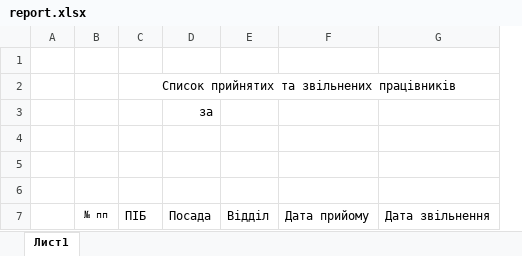
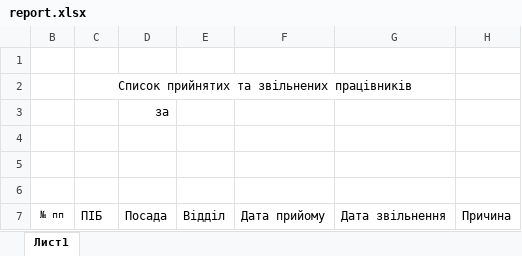
Before and after one commit to bilinskijsoft/otdel_kadrov, an Excel workbook: Otdel kadrov/report.xlsx, sheet Лист1, drawn as a sheet; values as stored, in another font and other column widths than the file's, no borders; removed rows and columns are numbered as before the commit, all else as after; the diff names each change by its address in the sheet, - before the commit and + after, or states it on an @@ line.

```diff
--- a/Otdel kadrov/report.xlsx (sheet Лист1)
+++ b/Otdel kadrov/report.xlsx (sheet Лист1)
@@ column A hidden, empty @@
+column H, row 7: Причина
```
Also changed, not shown: 7 other files.
